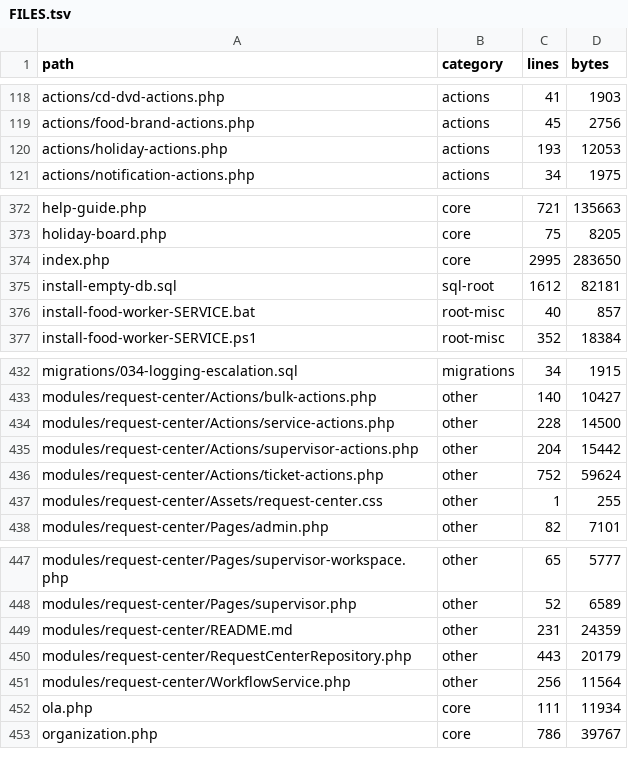
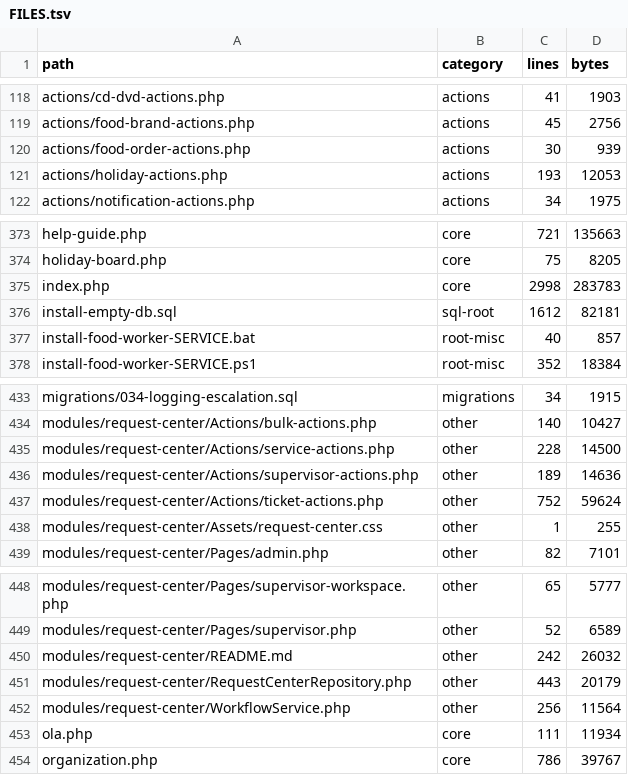
Before and after one commit to alirezarahimy-code/ticket, a TSV file: docs/system-map/FILES.tsv, drawn as a sheet; only a part is shown, gaps mark what is left out.

```diff
--- a/docs/system-map/FILES.tsv
+++ b/docs/system-map/FILES.tsv
@@ -119,2 +119,3 @@ actions/cd-dvd-actions.php	actions	41	1903
 actions/food-brand-actions.php	actions	45	2756
+actions/food-order-actions.php	actions	30	939
 actions/holiday-actions.php	actions	193	12053
@@ -373,3 +374,3 @@ help-guide.php	core	721	135663
 holiday-board.php	core	75	8205
-index.php	core	2995	283650
+index.php	core	2998	283783
 install-empty-db.sql	sql-root	1612	82181
@@ -434,3 +435,3 @@ modules/request-center/Actions/bulk-actions.php	other	140	10427
 modules/request-center/Actions/service-actions.php	other	228	14500
-modules/request-center/Actions/supervisor-actions.php	other	204	15442
+modules/request-center/Actions/supervisor-actions.php	other	189	14636
 modules/request-center/Actions/ticket-actions.php	other	752	59624
@@ -448,3 +449,3 @@ modules/request-center/Pages/supervisor-workspace.php	other	65	5777
 modules/request-center/Pages/supervisor.php	other	52	6589
-modules/request-center/README.md	other	231	24359
+modules/request-center/README.md	other	242	26032
 modules/request-center/RequestCenterRepository.php	other	443	20179
```
Also changed, not shown: docs/system-map/ROUTES.tsv, 4 other files.
